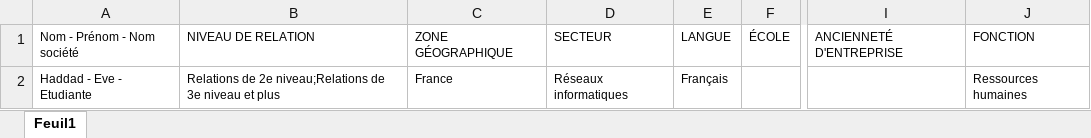
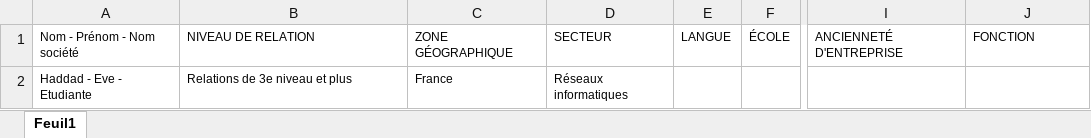
Before and after one commit to remy-algo-dim/AD_serveur, an Excel workbook: src/premium/Config/filtres_11.xlsx, sheet Feuil1, drawn as a sheet; only a part is shown, gaps mark what is left out; values as stored, in another font and other column widths than the file's, no borders; the diff names each change by its address in the sheet, - before the commit and + after, or states it on an @@ line.

```diff
--- a/src/premium/Config/filtres_11.xlsx (sheet Feuil1)
+++ b/src/premium/Config/filtres_11.xlsx (sheet Feuil1)
-B2: Relations de 2e niveau;Relations de 3e niveau et plus
+B2: Relations de 3e niveau et plus
-E2: Français
+E2: (empty)
-J2: Ressources humaines
+J2: (empty)
```
Also changed, not shown: 4 other files.
